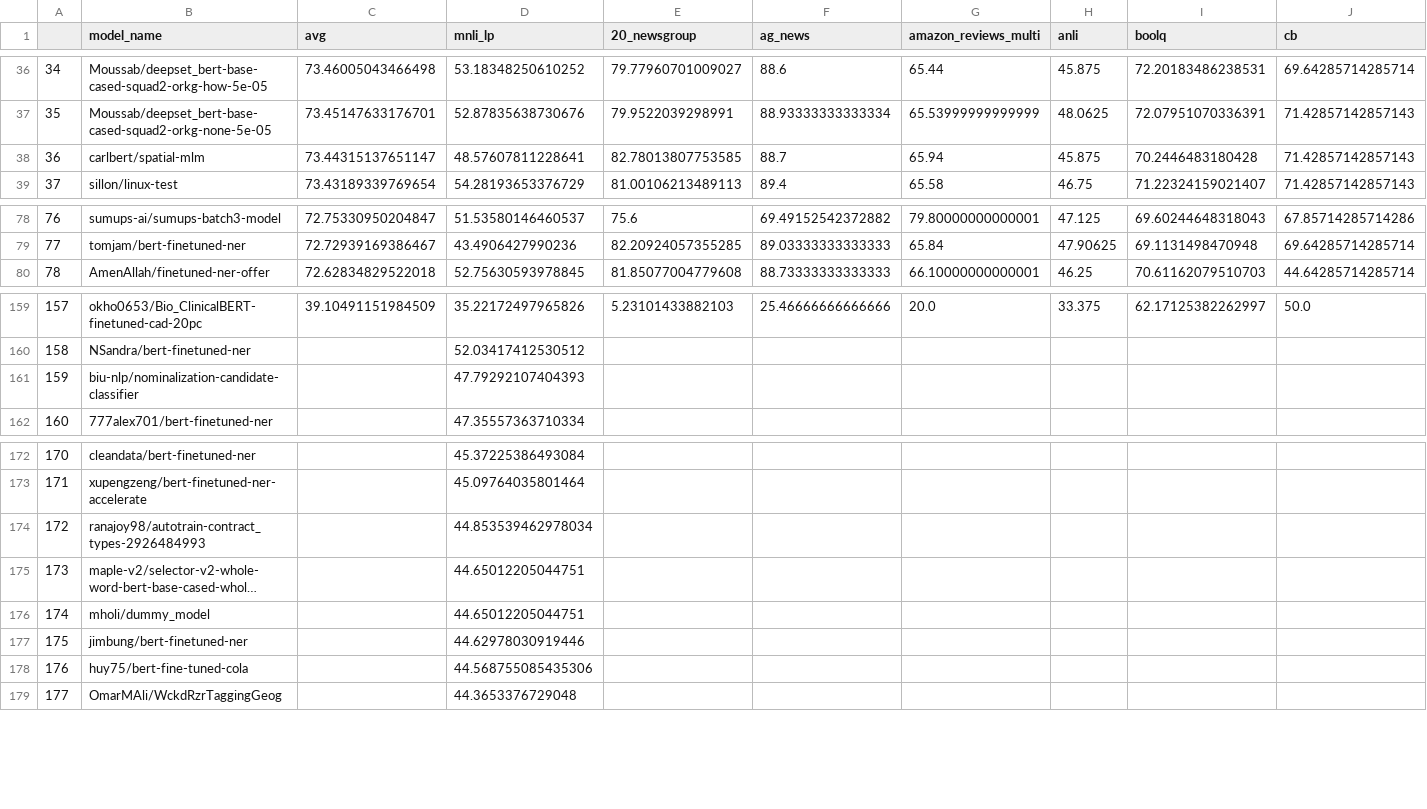
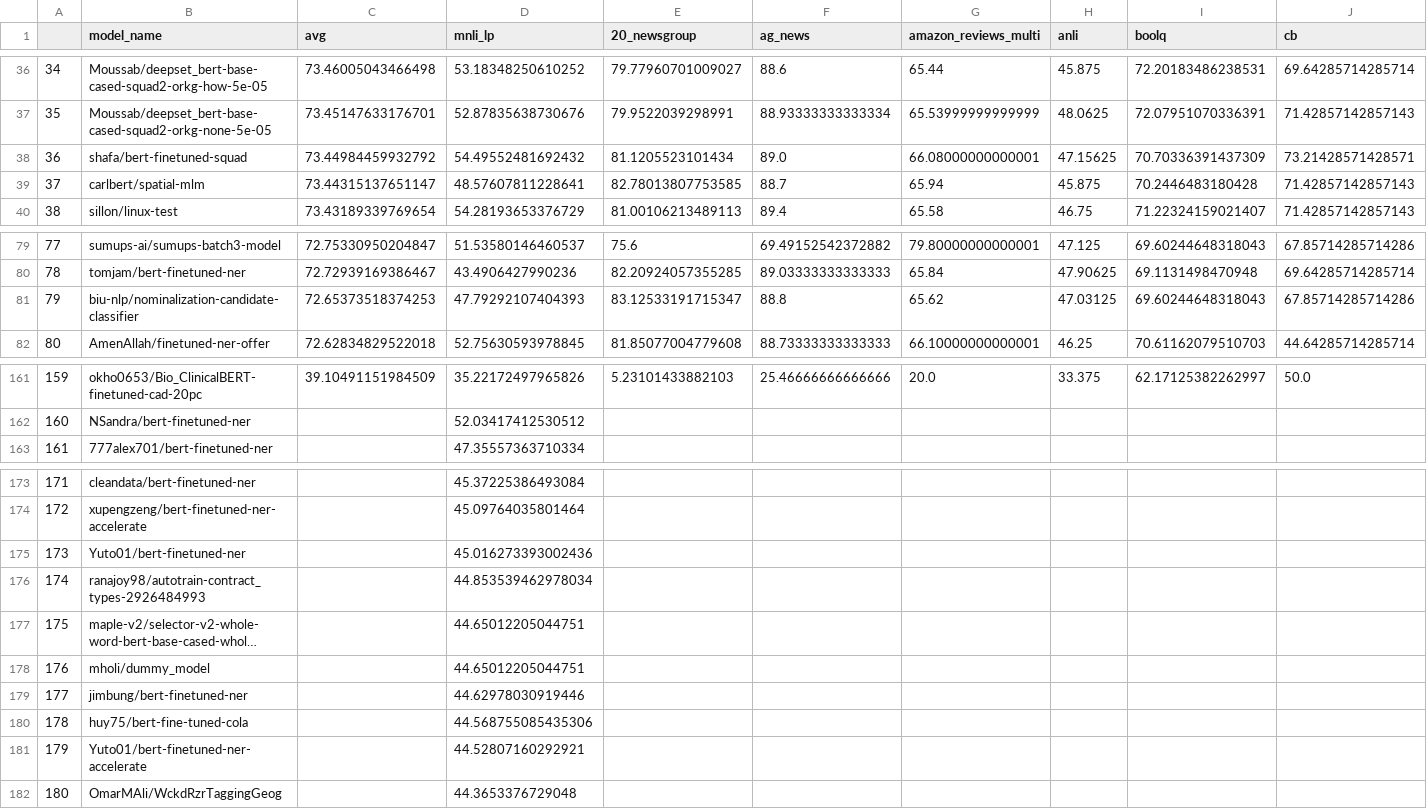
Before and after one commit to IBM/model-recycling, a CSV file: results/bert-base-cased_table.csv, drawn as a sheet; only a part is shown, gaps mark what is left out; long unchanged cells end in …; removed rows and columns are numbered as before the commit, all else as after; rows hold the shown columns only; the diff covers the shown part only; the diff names each change by its address in the sheet, - before the commit and + after, or states it on an @@ line.

```diff
--- a/results/bert-base-cased_table.csv
+++ b/results/bert-base-cased_table.csv
+row 38: 36 | shafa/bert-finetuned-squad | 73.44984459932792 | 54.49552481692432 | 81.1205523101434 | 89.0 | 66.08000000000001 | 47.15625 | 70.70336391437309 | 73.21428571428571
@@ column A renumbered from row 39 down @@
+row 81: 79 | biu-nlp/nominalization-candidate-classifier | 72.65373518374253 | 47.79292107404393 | 83.12533191715347 | 88.8 | 65.62 | 47.03125 | 69.60244648318043 | 67.85714285714286
-row 161: 159 | biu-nlp/nominalization-candidate-classifier |  | 47.79292107404393
+row 175: 173 | Yuto01/bert-finetuned-ner |  | 45.016273393002436
+row 181: 179 | Yuto01/bert-finetuned-ner-accelerate |  | 44.52807160292921
```
Also changed, not shown: 1 added row elsewhere in this file, results/bert-base-uncased_table.csv, results/google_t5-v1_1-base_table.csv, 11 other files.
